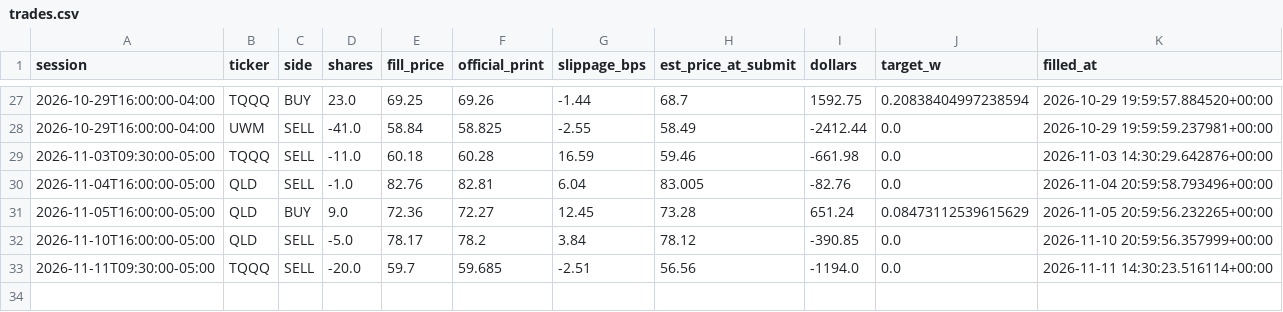
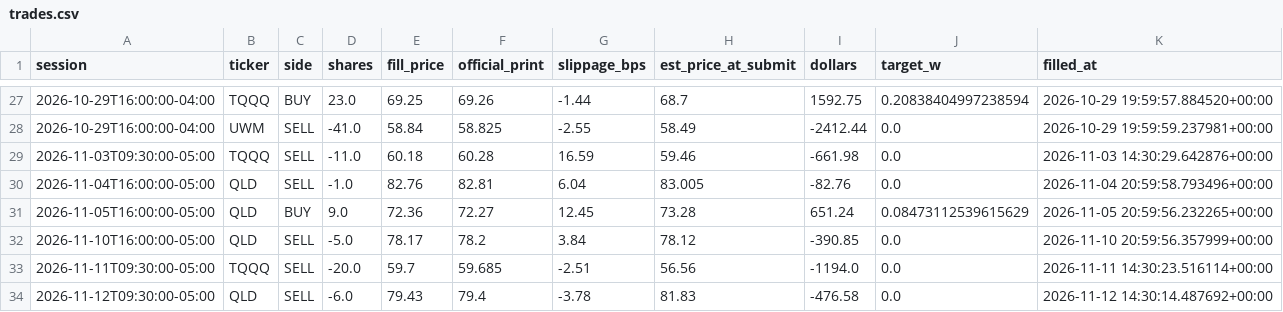
Before and after one commit to CSAyush/quantbot, a CSV file: paper_state/hf/accounts/alpaca-paper/trades.csv, drawn as a sheet; only a part is shown, gaps mark what is left out.

Commit message:
alpaca: submit 2026-11-12 20:33 UTC

```diff
--- a/paper_state/hf/accounts/alpaca-paper/trades.csv
+++ b/paper_state/hf/accounts/alpaca-paper/trades.csv
@@ -33 +33,2 @@ session,ticker,side,shares,fill_price,official_print,slippage_bps,est_price_at_s
 2026-11-11T09:30:00-05:00,TQQQ,SELL,-20.0,59.7,59.685,-2.51,56.56,-1194.0,0.0,2026-11-11 14:30:23.516114+00:00
+2026-11-12T09:30:00-05:00,QLD,SELL,-6.0,79.43,79.4,-3.78,81.83,-476.58,0.0,2026-11-12 14:30:14.487692+00:00
```
Also changed, not shown: paper_state/hf/accounts/alpaca-paper/history.csv, 3 other files.
